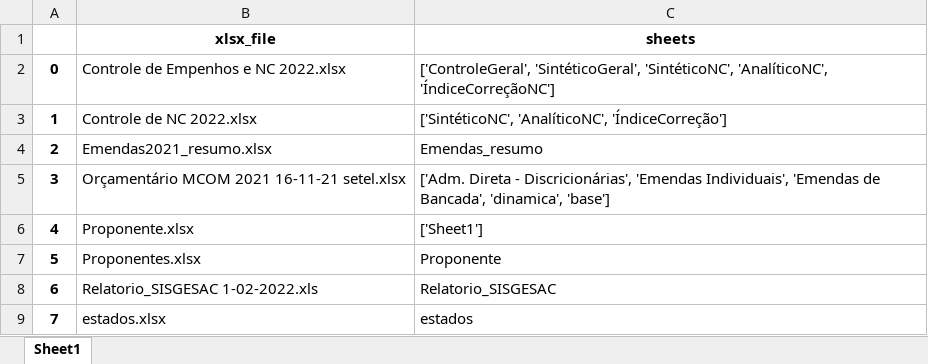
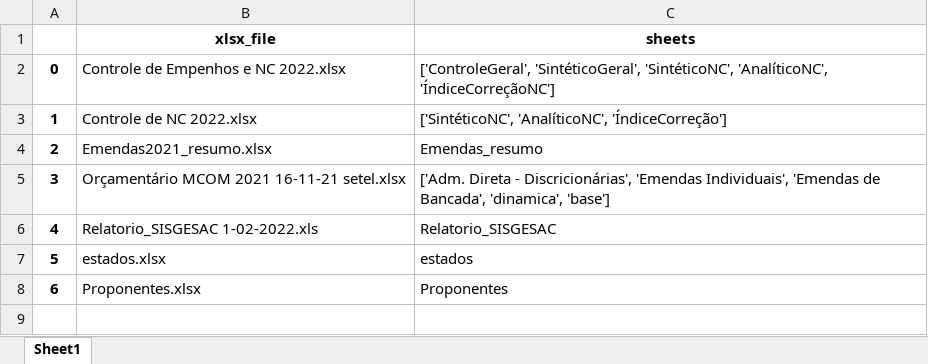
Before and after one commit to robertomdiniz5/Projeto-Controle-Financeiro-GESAC, an Excel workbook: Data_Dictionary/xlsx/df_xlsx.xlsx, sheet Sheet1, drawn as a sheet; values as stored, in another font and other column widths than the file's, no borders; removed rows and columns are numbered as before the commit, all else as after; the diff names each change by its address in the sheet, - before the commit and + after, or states it on an @@ line.

```diff
--- a/Data_Dictionary/xlsx/df_xlsx.xlsx (sheet Sheet1)
+++ b/Data_Dictionary/xlsx/df_xlsx.xlsx (sheet Sheet1)
-row 6: 4 | Proponente.xlsx | ['Sheet1']
-row 7: 5 | Proponentes.xlsx | Proponente
@@ column A renumbered between rows 6 and 7 @@
+row 8: 6 | Proponentes.xlsx | Proponentes
```
Also changed, not shown: Data_Dictionary/xlsx/Columns/AnalíticoNC_columns.xlsx, Data_Dictionary/xlsx/Columns/ControleGeral_columns.xlsx, 14 other files.
